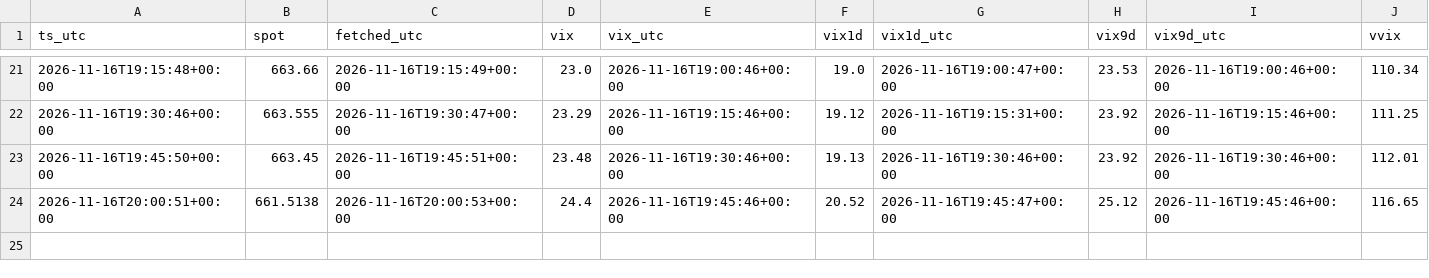
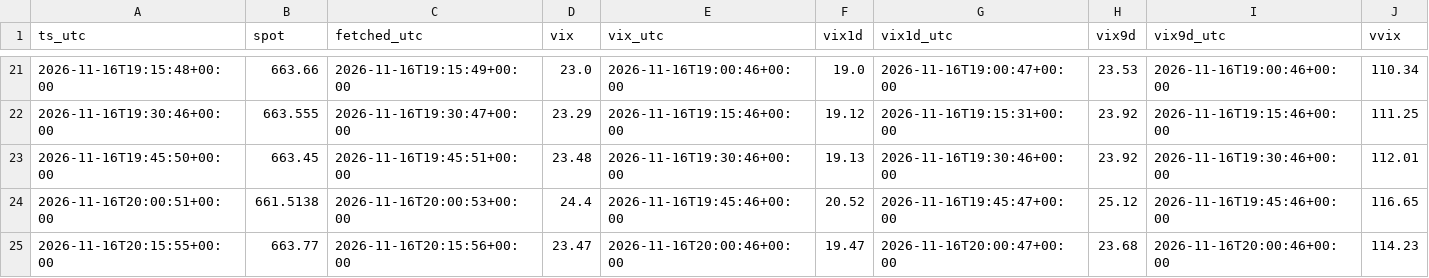
Before and after one commit to pooree-tangwachirapan/Model_IV, a CSV file: zero_dte/QQQ/ctx/2026-11-16.csv, drawn as a sheet; only a part is shown, gaps mark what is left out; rows hold the shown columns only; the diff names each change by its address in the sheet, - before the commit and + after, or states it on an @@ line.

```diff
--- a/zero_dte/QQQ/ctx/2026-11-16.csv
+++ b/zero_dte/QQQ/ctx/2026-11-16.csv
+row 25: 2026-11-16T20:15:55+00:00 | 663.77 | 2026-11-16T20:15:56+00:00 | 23.47 | 2026-11-16T20:00:46+00:00 | 19.47 | 2026-11-16T20:00:47+00:00 | 23.68 | 2026-11-16T20:00:46+00:00 | 114.23
```
Also changed, not shown: 1 other file.
